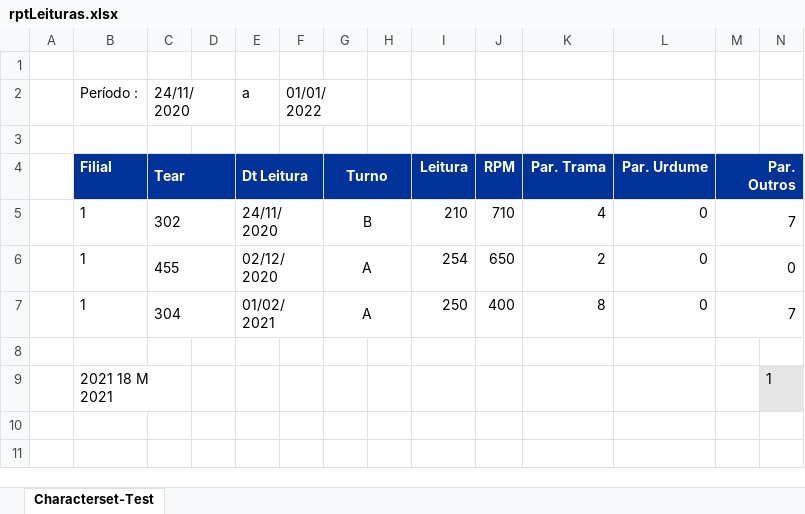
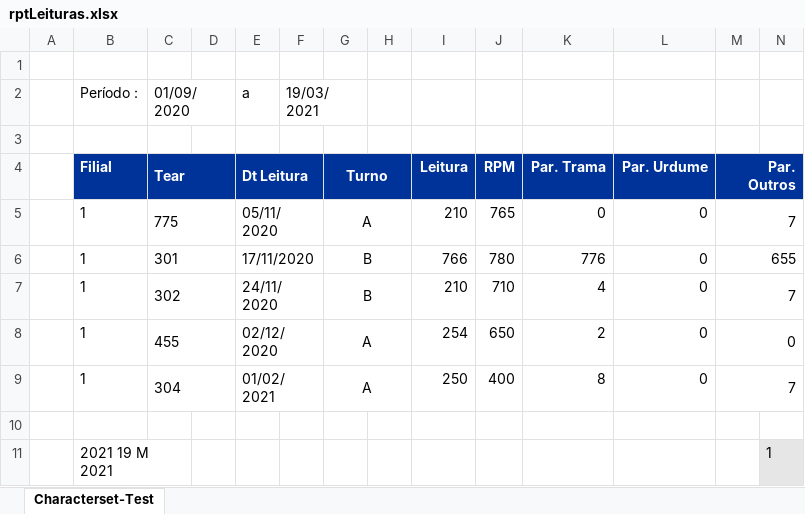
Before and after one commit to maildaltontavares/crudPHP, an Excel workbook: reports/rptLeituras.xlsx, sheet Characterset-Test, drawn as a sheet; values as stored, in another font and other column widths than the file's, no borders; charts and pictures not drawn; addresses are those after the commit; the diff names each change by its address in the sheet, - before the commit and + after, or states it on an @@ line.

```diff
--- a/reports/rptLeituras.xlsx (sheet Characterset-Test)
+++ b/reports/rptLeituras.xlsx (sheet Characterset-Test)
-C2 (Tear): 24/11/2020
+C2 (Tear): 01/09/2020
-F2: 01/01/2022
+F2: 19/03/2021
+row 5:  | 1 | 775 |  | 05/11/2020 |  | A |  | 210 | 765 | 0 | 0 | 7
+row 6:  | 1 | 301 |  | 17/11/2020 |  | B |  | 766 | 780 | 776 | 0 | 655
-B11 (Filial): 2021 18 M 2021
+B11 (Filial): 2021 19 M 2021
```
Also changed, not shown: 4 other files.
